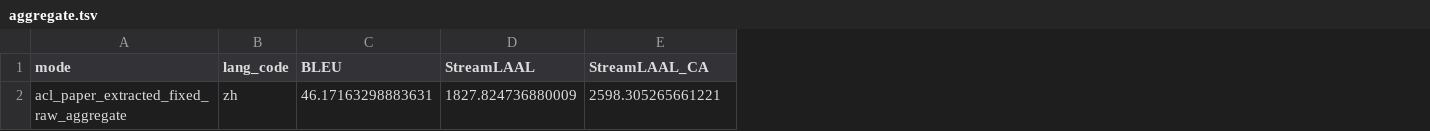
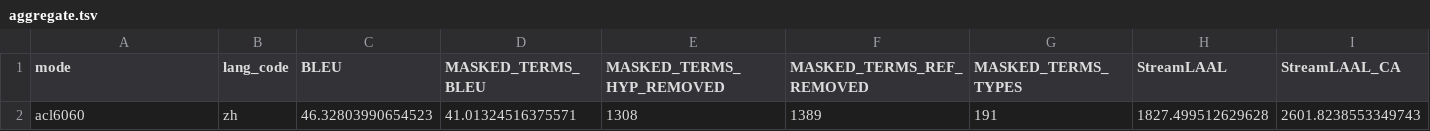
Before and after one commit to LeiLiLab/RASST, a TSV file: docs/results/acl_paper_extracted_lm2/zh/aggregate.tsv, drawn as a sheet; only a part is shown; removed rows and columns are numbered as before the commit, all else as after; rows hold the shown columns only; the diff names each change by its address in the sheet, - before the commit and + after, or states it on an @@ line.

Commit message:
Correct realistic glossary evaluation denominator

```diff
--- a/docs/results/acl_paper_extracted_lm2/zh/aggregate.tsv
+++ b/docs/results/acl_paper_extracted_lm2/zh/aggregate.tsv
+column D (MASKED_TERMS_BLEU), empty
+column E (MASKED_TERMS_HYP_REMOVED), empty
+column F (MASKED_TERMS_REF_REMOVED), empty
+column G (MASKED_TERMS_TYPES), empty
-row 2: acl_paper_extracted_fixed_raw_aggregate | zh | 46.17163298883631 | 1827.824736880009 | 2598.305265661221
+row 2: acl6060 | zh | 46.32803990654523 | 41.01324516375571 | 1308 | 1389 | 191 | 1827.499512629628 | 2601.8238553349743
```
Also changed, not shown: docs/results/acl_paper_extracted_lm2/comparison.tsv, docs/results/acl_paper_extracted_lm2/de/aggregate.tsv, 25 other files.
